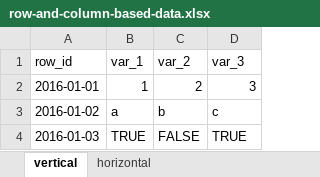
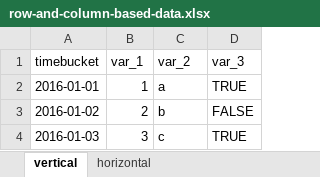
Before and after one commit to jankowtf/stackoverflow, an Excel workbook: excel/row-and-column-based-data.xlsx, sheet vertical, drawn as a sheet; values as stored, in another font and other column widths than the file's, no borders; the diff names each change by its address in the sheet, - before the commit and + after, or states it on an @@ line.

Commit message:
corrected data

```diff
--- a/excel/row-and-column-based-data.xlsx (sheet vertical)
+++ b/excel/row-and-column-based-data.xlsx (sheet vertical)
-A1: row_id
+A1: timebucket
-C2 (var_2): 2
+C2 (var_2): a
-D2 (var_3): 3
+D2 (var_3): TRUE
-B3 (var_1): a
+B3 (var_1): 2
-D3 (var_3): c
+D3 (var_3): FALSE
-B4 (var_1): TRUE
+B4 (var_1): 3
-C4 (var_2): FALSE
+C4 (var_2): c
```
Also changed, not shown: sheet horizontal.
